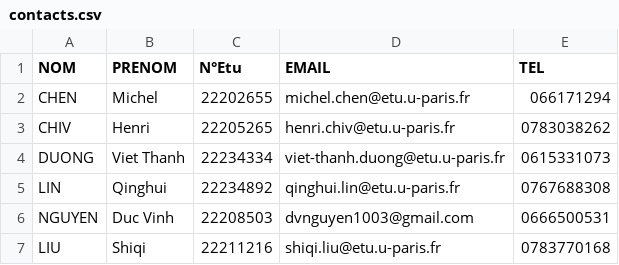
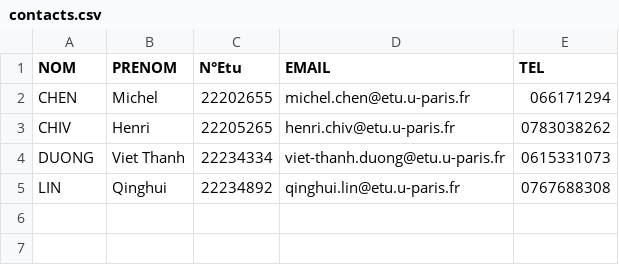
Before and after one commit to SuyuKuka/pacman, a CSV file: contacts.csv, drawn as a sheet.

Commit message:
Revert "Merge branch 'master' of https://gaufre.informatique.univ-paris-diderot.fr/Mac-Pan-Pac-Man/pacman"
This reverts commit 174a28cfb03022a52a6e46340a98bf7207aa9a67

```diff
--- a/contacts.csv
+++ b/contacts.csv
@@ -5,3 +5 @@ DUONG;Viet Thanh;22234334;viet-thanh.duong@etu.u-paris.fr;0615331073
 LIN;Qinghui;22234892;qinghui.lin@etu.u-paris.fr;0767688308
-NGUYEN;Duc Vinh;22208503;dvnguyen1003@gmail.com;0666500531
-LIU;Shiqi;22211216;shiqi.liu@etu.u-paris.fr;0783770168
```
Also changed, not shown: 55 other files.
